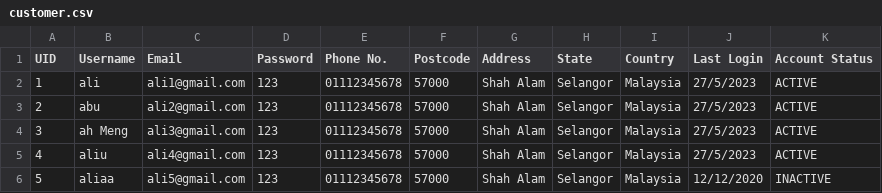
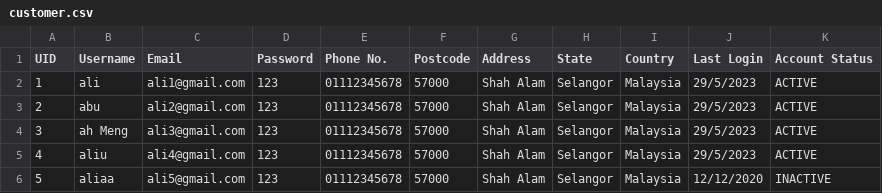
Before and after one commit to Zhiyao0223/DSTR_Assignment, a CSV file: DSTR_Assignment/output/customer.csv, drawn as a sheet.

```diff
--- a/DSTR_Assignment/output/customer.csv
+++ b/DSTR_Assignment/output/customer.csv
@@ -1,6 +1,6 @@
 UID,Username,Email,Password,Phone No.,Postcode,Address,State,Country,Last Login,Account Status
-1,ali,ali1@gmail.com,123,01112345678,57000,Shah Alam,Selangor,Malaysia,27/5/2023,ACTIVE
-2,abu,ali2@gmail.com,123,01112345678,57000,Shah Alam,Selangor,Malaysia,27/5/2023,ACTIVE
-3,ah Meng,ali3@gmail.com,123,01112345678,57000,Shah Alam,Selangor,Malaysia,27/5/2023,ACTIVE
-4,aliu,ali4@gmail.com,123,01112345678,57000,Shah Alam,Selangor,Malaysia,27/5/2023,ACTIVE
+1,ali,ali1@gmail.com,123,01112345678,57000,Shah Alam,Selangor,Malaysia,29/5/2023,ACTIVE
+2,abu,ali2@gmail.com,123,01112345678,57000,Shah Alam,Selangor,Malaysia,29/5/2023,ACTIVE
+3,ah Meng,ali3@gmail.com,123,01112345678,57000,Shah Alam,Selangor,Malaysia,29/5/2023,ACTIVE
+4,aliu,ali4@gmail.com,123,01112345678,57000,Shah Alam,Selangor,Malaysia,29/5/2023,ACTIVE
 5,aliaa,ali5@gmail.com,123,01112345678,57000,Shah Alam,Selangor,Malaysia,12/12/2020,INACTIVE
```
Also changed, not shown: DSTR_Assignment/output/feedback.csv, 9 other files.
